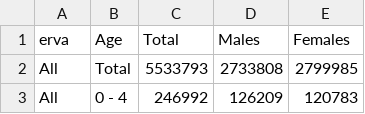
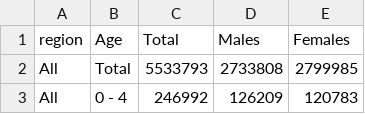
Before and after one commit to FINCoVID19/optimized_vaccination_finland, a CSV file: stats/erva_population_age_2020.csv, drawn as a sheet; only a part is shown.

Commit message:
construction of compartments updated to accept region parameter

```diff
--- a/stats/erva_population_age_2020.csv
+++ b/stats/erva_population_age_2020.csv
@@ -1,2 +1,2 @@
-erva;Age;Total;Males;Females
+region;Age;Total;Males;Females
 All;Total;5533793;2733808;2799985
```
Also changed, not shown: 2 other files.
